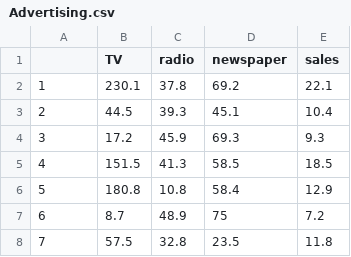
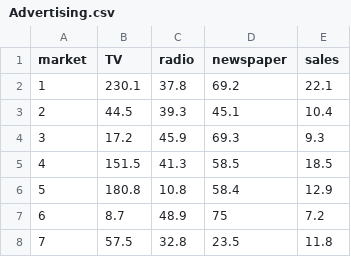
Before and after one commit to hampapa/ISLR, a CSV file: data/Advertising.csv, drawn as a sheet; only a part is shown.

Commit message:
Added name for first column

```diff
--- a/data/Advertising.csv
+++ b/data/Advertising.csv
@@ -1,2 +1,2 @@
-,TV,radio,newspaper,sales
+market,TV,radio,newspaper,sales
 1,230.1,37.8,69.2,22.1
```
